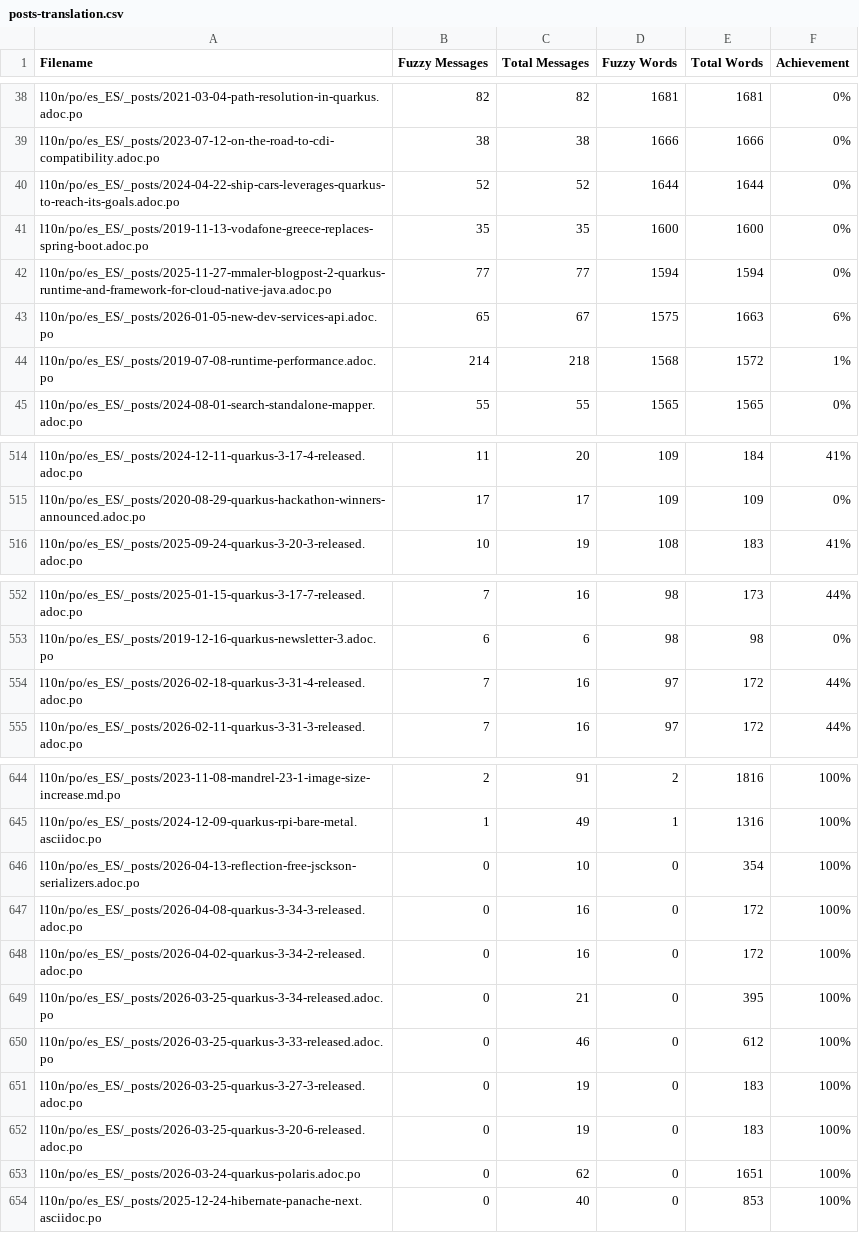
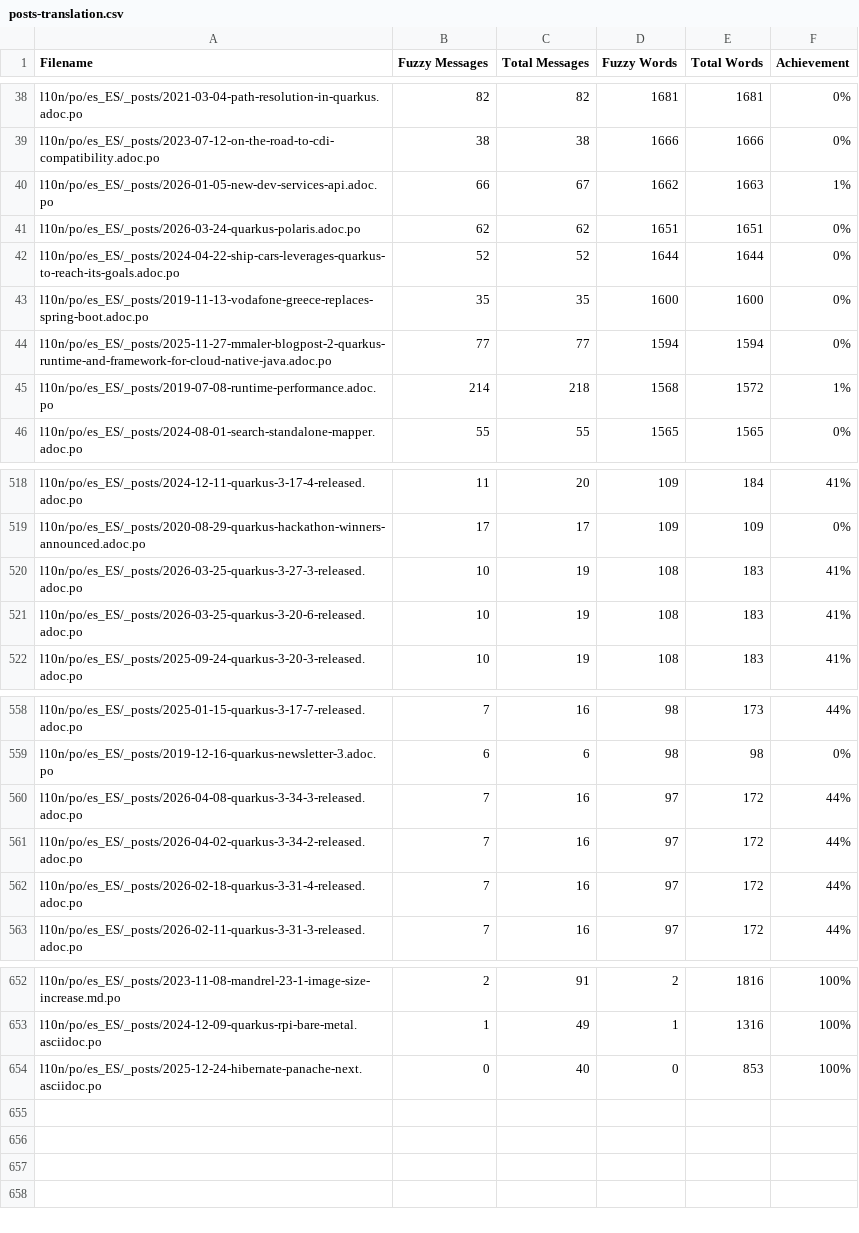
Before and after one commit to quarkusio/es.quarkus.io, a CSV file: l10n/stats/posts-translation.csv, drawn as a sheet; only a part is shown, gaps mark what is left out; removed rows and columns are numbered as before the commit, all else as after; the diff covers the shown part only; the diff names each change by its address in the sheet, - before the commit and + after, or states it on an @@ line.

Commit message:
Update translation stats

```diff
--- a/l10n/stats/posts-translation.csv
+++ b/l10n/stats/posts-translation.csv
+row 40: l10n/po/es_ES/_posts/2026-01-05-new-dev-services-api.adoc.po | 66 | 67 | 1662 | 1663 | 1%
+row 41: l10n/po/es_ES/_posts/2026-03-24-quarkus-polaris.adoc.po | 62 | 62 | 1651 | 1651 | 0%
-row 43: l10n/po/es_ES/_posts/2026-01-05-new-dev-services-api.adoc.po | 65 | 67 | 1575 | 1663 | 6%
+row 520: l10n/po/es_ES/_posts/2026-03-25-quarkus-3-27-3-released.adoc.po | 10 | 19 | 108 | 183 | 41%
+row 521: l10n/po/es_ES/_posts/2026-03-25-quarkus-3-20-6-released.adoc.po | 10 | 19 | 108 | 183 | 41%
+row 560: l10n/po/es_ES/_posts/2026-04-08-quarkus-3-34-3-released.adoc.po | 7 | 16 | 97 | 172 | 44%
+row 561: l10n/po/es_ES/_posts/2026-04-02-quarkus-3-34-2-released.adoc.po | 7 | 16 | 97 | 172 | 44%
-row 646: l10n/po/es_ES/_posts/2026-04-13-reflection-free-jsckson-serializers.adoc.po | 0 | 10 | 0 | 354 | 100%
-row 647: l10n/po/es_ES/_posts/2026-04-08-quarkus-3-34-3-released.adoc.po | 0 | 16 | 0 | 172 | 100%
-row 648: l10n/po/es_ES/_posts/2026-04-02-quarkus-3-34-2-released.adoc.po | 0 | 16 | 0 | 172 | 100%
-row 649: l10n/po/es_ES/_posts/2026-03-25-quarkus-3-34-released.adoc.po | 0 | 21 | 0 | 395 | 100%
-row 650: l10n/po/es_ES/_posts/2026-03-25-quarkus-3-33-released.adoc.po | 0 | 46 | 0 | 612 | 100%
-row 651: l10n/po/es_ES/_posts/2026-03-25-quarkus-3-27-3-released.adoc.po | 0 | 19 | 0 | 183 | 100%
-row 652: l10n/po/es_ES/_posts/2026-03-25-quarkus-3-20-6-released.adoc.po | 0 | 19 | 0 | 183 | 100%
-row 653: l10n/po/es_ES/_posts/2026-03-24-quarkus-polaris.adoc.po | 0 | 62 | 0 | 1651 | 100%
```
Also changed, not shown: 3 added rows elsewhere in this file, l10n/stats/latest-guides-translation.csv, l10n/stats/main-guides-translation.csv, 1 other file.
